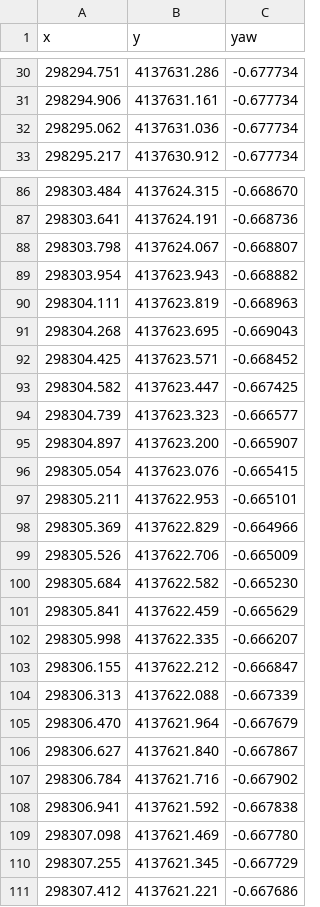
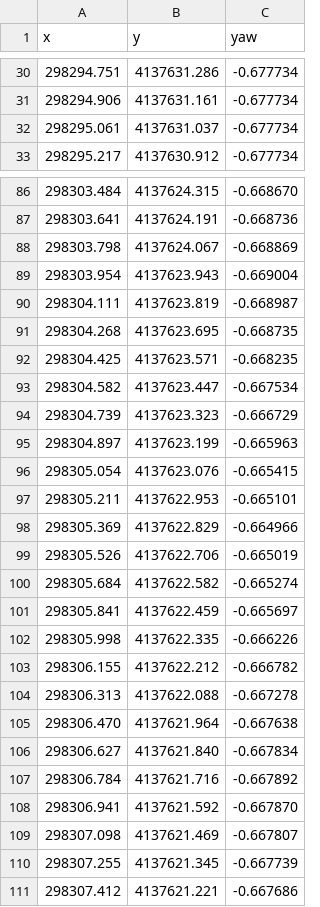
Before and after one commit to laulkim/sum-motion-planning, a CSV file: HDMap/output/크랩2_connected_ref.csv, drawn as a sheet; only a part is shown, gaps mark what is left out; the diff covers the shown part only.

```diff
--- a/HDMap/output/크랩2_connected_ref.csv
+++ b/HDMap/output/크랩2_connected_ref.csv
@@ -31,3 +31,3 @@ x,y,yaw
 298294.906,4137631.161,-0.677734
-298295.062,4137631.036,-0.677734
+298295.061,4137631.037,-0.677734
 298295.217,4137630.912,-0.677734
@@ -87,10 +87,10 @@ x,y,yaw
 298303.641,4137624.191,-0.668736
-298303.798,4137624.067,-0.668807
-298303.954,4137623.943,-0.668882
-298304.111,4137623.819,-0.668963
-298304.268,4137623.695,-0.669043
-298304.425,4137623.571,-0.668452
-298304.582,4137623.447,-0.667425
-298304.739,4137623.323,-0.666577
-298304.897,4137623.200,-0.665907
+298303.798,4137624.067,-0.668869
+298303.954,4137623.943,-0.669004
+298304.111,4137623.819,-0.668987
+298304.268,4137623.695,-0.668735
+298304.425,4137623.571,-0.668235
+298304.582,4137623.447,-0.667534
+298304.739,4137623.323,-0.666729
+298304.897,4137623.199,-0.665963
 298305.054,4137623.076,-0.665415
@@ -98,14 +98,14 @@ x,y,yaw
 298305.369,4137622.829,-0.664966
-298305.526,4137622.706,-0.665009
-298305.684,4137622.582,-0.665230
-298305.841,4137622.459,-0.665629
-298305.998,4137622.335,-0.666207
-298306.155,4137622.212,-0.666847
-298306.313,4137622.088,-0.667339
-298306.470,4137621.964,-0.667679
-298306.627,4137621.840,-0.667867
-298306.784,4137621.716,-0.667902
-298306.941,4137621.592,-0.667838
-298307.098,4137621.469,-0.667780
-298307.255,4137621.345,-0.667729
+298305.526,4137622.706,-0.665019
+298305.684,4137622.582,-0.665274
+298305.841,4137622.459,-0.665697
+298305.998,4137622.335,-0.666226
+298306.155,4137622.212,-0.666782
+298306.313,4137622.088,-0.667278
+298306.470,4137621.964,-0.667638
+298306.627,4137621.840,-0.667834
+298306.784,4137621.716,-0.667892
+298306.941,4137621.592,-0.667870
+298307.098,4137621.469,-0.667807
+298307.255,4137621.345,-0.667739
 298307.412,4137621.221,-0.667686
```
Also changed, not shown: 1 added row, 1 removed row and 61 edited cells elsewhere in this file, HDMap/output/크랩1_connected_ref.csv, HDMap/output/크랩3_connected_ref.csv, 19 other files.
